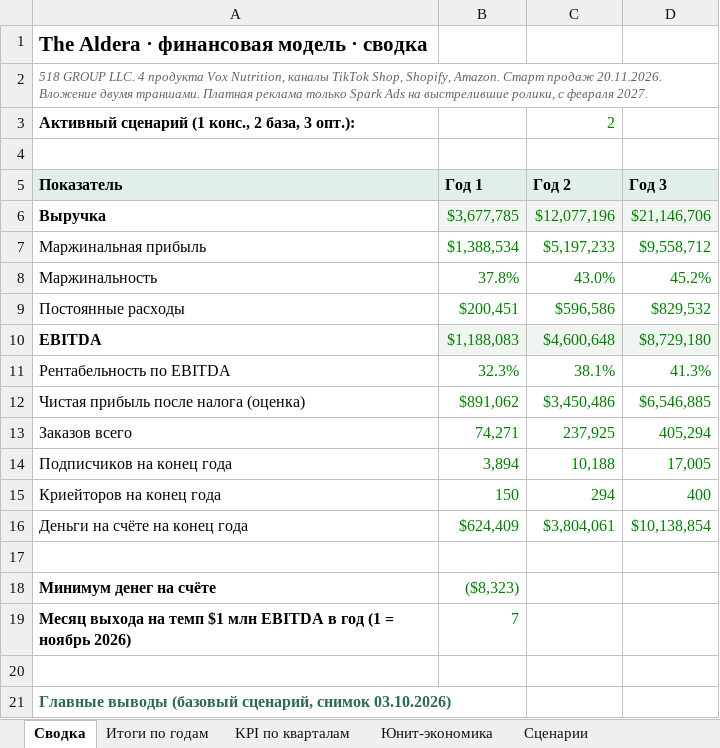
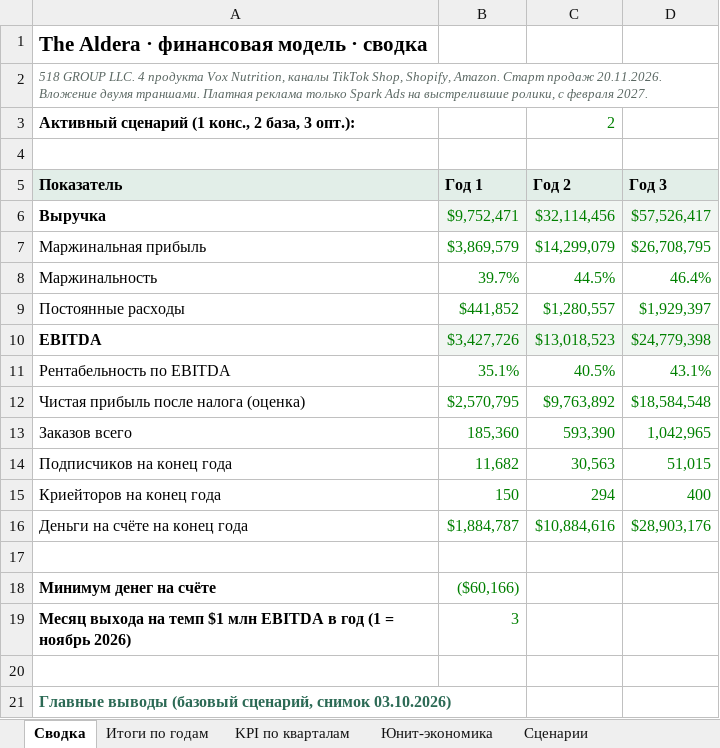
Before and after one commit to arorlov93/The-Aldera, an Excel workbook: finmodel/Aldera_FinModel.xlsx, sheet Сводка, drawn as a sheet; only a part is shown; values as stored, in another font and other column widths than the file's, no borders; charts and pictures not drawn; the diff covers the shown part only; the diff names each change by its address in the sheet, - before the commit and + after, or states it on an @@ line.

```diff
--- a/finmodel/Aldera_FinModel.xlsx (sheet Сводка)
+++ b/finmodel/Aldera_FinModel.xlsx (sheet Сводка)
-B6 (Год 1): $3,677,785
+B6 (Год 1): $9,752,471
-C6 (Год 2): $12,077,196
+C6 (Год 2): $32,114,456
-D6 (Год 3): $21,146,706
+D6 (Год 3): $57,526,417
-B7 (Год 1): $1,388,534
+B7 (Год 1): $3,869,579
-C7 (Год 2): $5,197,233
+C7 (Год 2): $14,299,079
-D7 (Год 3): $9,558,712
+D7 (Год 3): $26,708,795
-B8 (Год 1): 37.8%
+B8 (Год 1): 39.7%
-C8 (Год 2): 43.0%
+C8 (Год 2): 44.5%
-D8 (Год 3): 45.2%
+D8 (Год 3): 46.4%
-B9 (Год 1): $200,451
+B9 (Год 1): $441,852
-C9 (Год 2): $596,586
+C9 (Год 2): $1,280,557
-D9 (Год 3): $829,532
+D9 (Год 3): $1,929,397
-B10 (Год 1): $1,188,083
+B10 (Год 1): $3,427,726
-C10 (Год 2): $4,600,648
+C10 (Год 2): $13,018,523
-D10 (Год 3): $8,729,180
+D10 (Год 3): $24,779,398
-B11 (Год 1): 32.3%
+B11 (Год 1): 35.1%
-C11 (Год 2): 38.1%
+C11 (Год 2): 40.5%
-D11 (Год 3): 41.3%
+D11 (Год 3): 43.1%
-B12 (Год 1): $891,062
+B12 (Год 1): $2,570,795
-C12 (Год 2): $3,450,486
+C12 (Год 2): $9,763,892
-D12 (Год 3): $6,546,885
+D12 (Год 3): $18,584,548
-B13 (Год 1): 74,271
+B13 (Год 1): 185,360
-C13 (Год 2): 237,925
+C13 (Год 2): 593,390
-D13 (Год 3): 405,294
+D13 (Год 3): 1,042,965
-B14 (Год 1): 3,894
+B14 (Год 1): 11,682
-C14 (Год 2): 10,188
+C14 (Год 2): 30,563
-D14 (Год 3): 17,005
+D14 (Год 3): 51,015
-B16 (Год 1): $624,409
+B16 (Год 1): $1,884,787
-C16 (Год 2): $3,804,061
+C16 (Год 2): $10,884,616
-D16 (Год 3): $10,138,854
+D16 (Год 3): $28,903,176
-B18 (Год 1): ($8,323)
+B18 (Год 1): ($60,166)
-B19 (Год 1): 7
+B19 (Год 1): 3
```
Also changed, not shown: 5 edited cells elsewhere in this sheet, sheet Модель, sheet Чувствительность, sheet KPI по кварталам, sheet Итоги по годам, sheet Сценарии, sheet Монте-Карло, 3 more sheets, charts or pictures, 8 other files.
